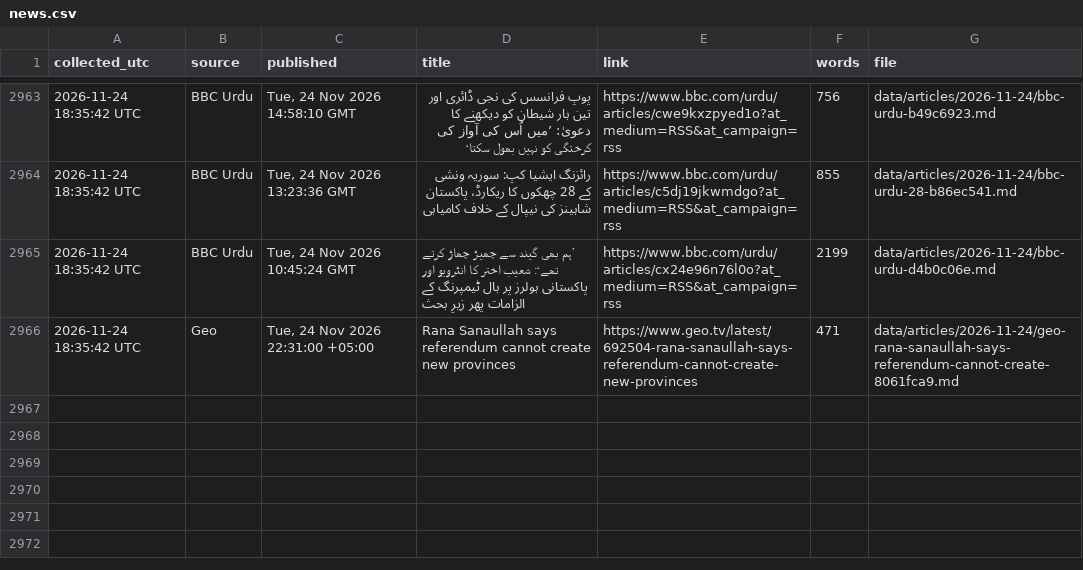
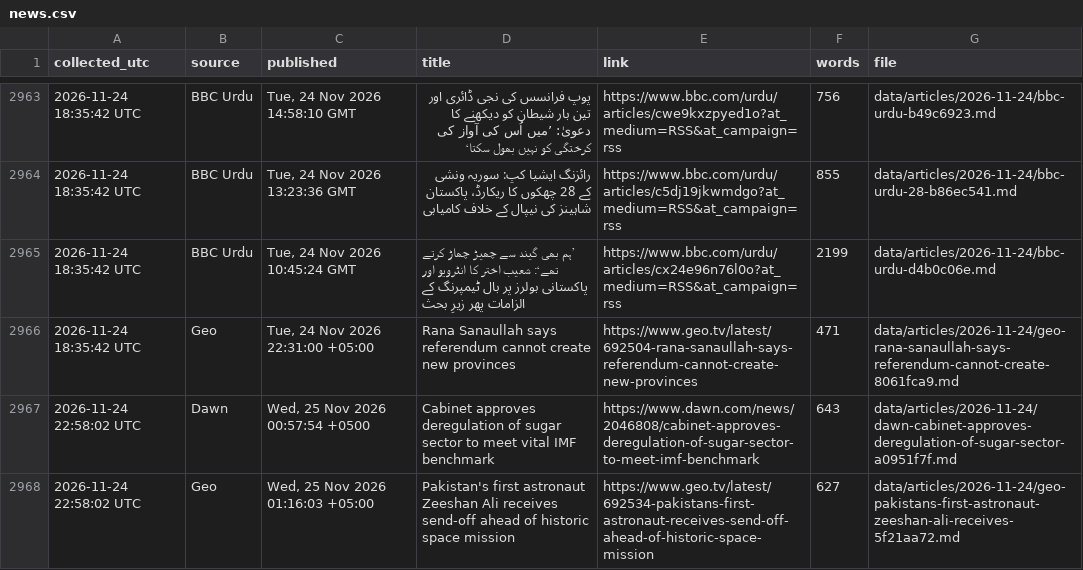
Before and after one commit to galiraza/github-actions-demo, a CSV file: data/news.csv, drawn as a sheet; only a part is shown, gaps mark what is left out.

```diff
--- a/data/news.csv
+++ b/data/news.csv
@@ -2966 +2966,3 @@ collected_utc,source,published,title,link,words,file
 2026-11-24 18:35:42 UTC,Geo,"Tue, 24 Nov 2026 22:31:00 +05:00",Rana Sanaullah says referendum cannot create new provinces,https://www.geo.tv/latest/692504-rana-sanaullah-says-referendum-cannot-create-new-provinces,471,data/articles/2026-11-24/geo-rana-sanaullah-says-referendum-cannot-create-8061fca9.md
+2026-11-24 22:58:02 UTC,Dawn,"Wed, 25 Nov 2026 00:57:54 +0500",Cabinet approves deregulation of sugar sector to meet vital IMF benchmark,https://www.dawn.com/news/2046808/cabinet-approves-deregulation-of-sugar-sector-to-meet-imf-benchmark,643,data/articles/2026-11-24/dawn-cabinet-approves-deregulation-of-sugar-sector-a0951f7f.md
+2026-11-24 22:58:02 UTC,Geo,"Wed, 25 Nov 2026 01:16:03 +05:00",Pakistan's first astronaut Zeeshan Ali receives send-off ahead of historic space mission,https://www.geo.tv/latest/692534-pakistans-first-astronaut-receives-send-off-ahead-of-historic-space-mission,627,data/articles/2026-11-24/geo-pakistans-first-astronaut-zeeshan-ali-receives-5f21aa72.md
```
Also changed, not shown: 3 other files.
